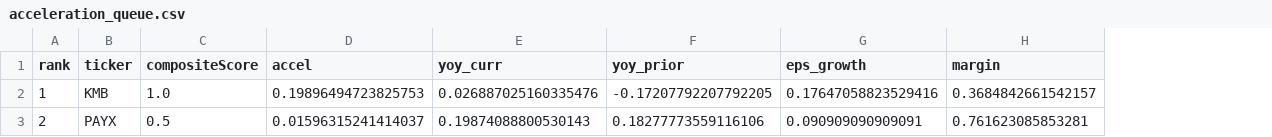
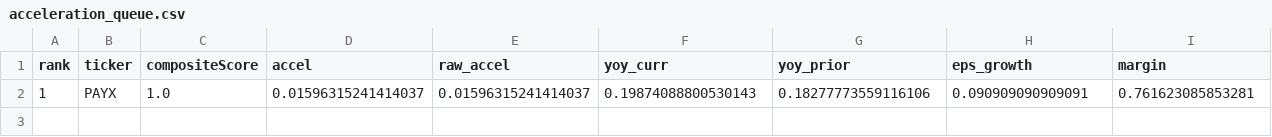
Before and after one commit to tefortier/dividend-model, a CSV file: acceleration_output/acceleration_queue.csv, drawn as a sheet; only a part is shown; removed rows and columns are numbered as before the commit, all else as after; rows hold the shown columns only; the diff names each change by its address in the sheet, - before the commit and + after, or states it on an @@ line.

```diff
--- a/acceleration_output/acceleration_queue.csv
+++ b/acceleration_output/acceleration_queue.csv
+column E (raw_accel), row 2: 0.01596315241414037
-row 2: 1 | KMB | 1.0 | 0.19896494723825753 | 0.026887025160335476 | -0.17207792207792205 | 0.17647058823529416 | 0.3684842661542157
-A2 (rank): 2
+A2 (rank): 1
-C2 (compositeScore): 0.5
+C2 (compositeScore): 1.0
```
Also changed, not shown: 1 other file.
